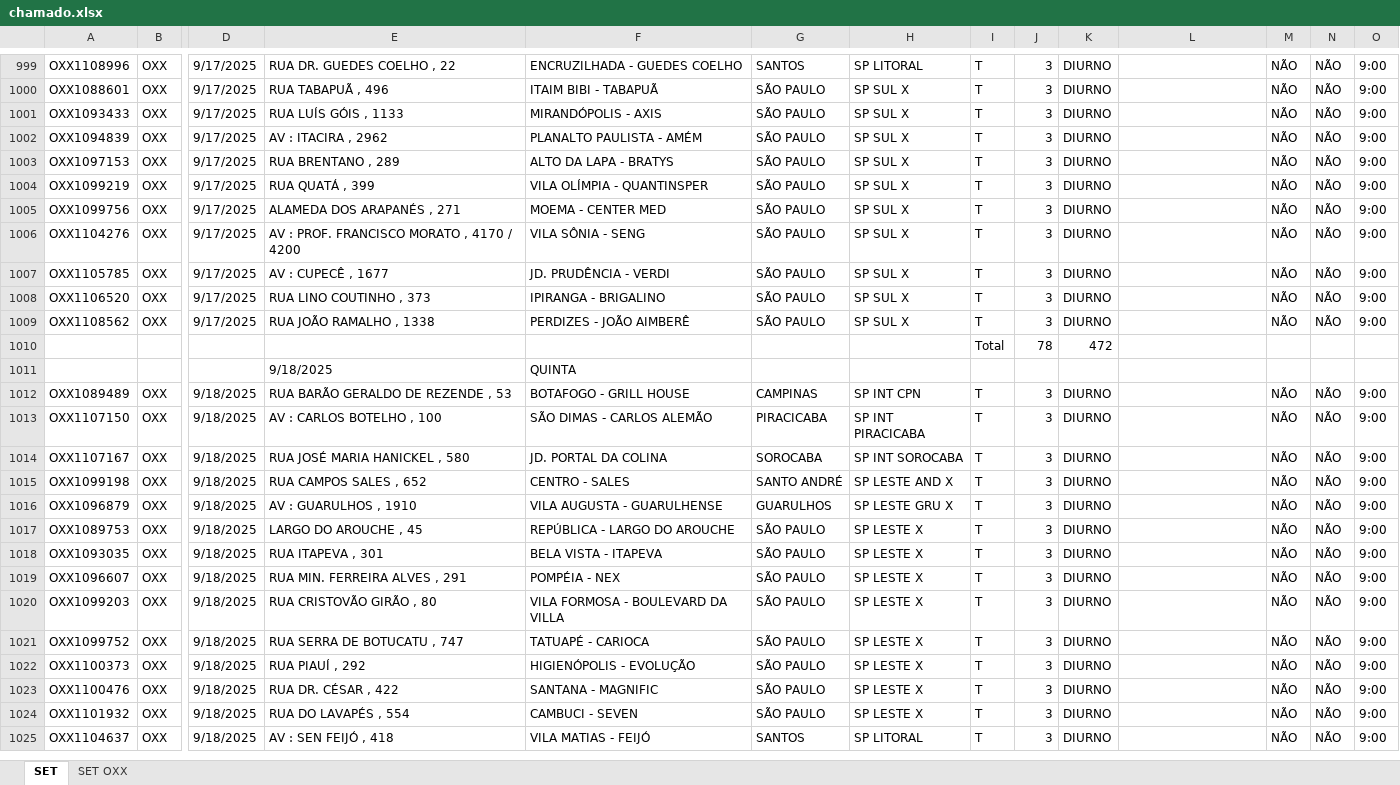
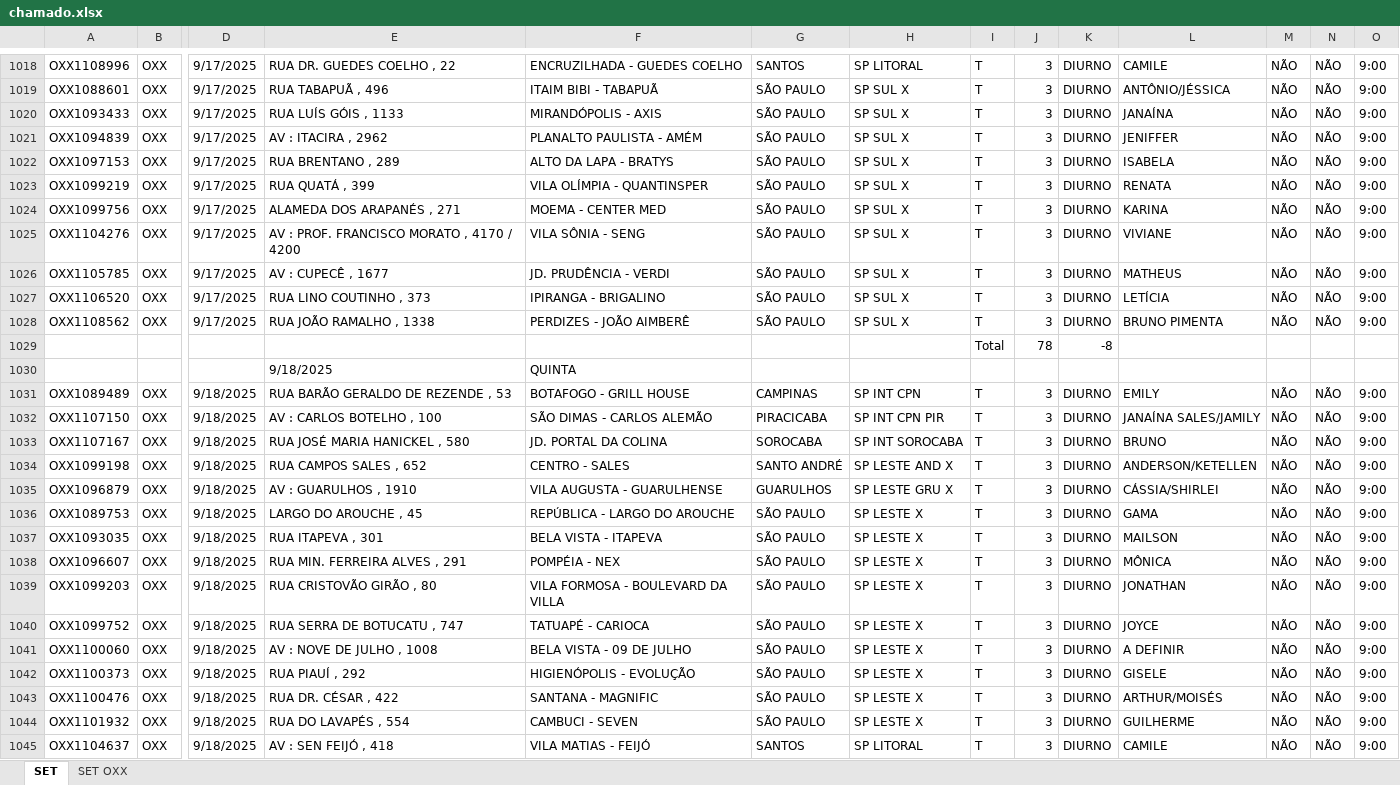
Before and after one commit to gregNasc/streamlit_chamados, an Excel workbook: chamado.xlsx, sheet SET, drawn as a sheet; only a part is shown, gaps mark what is left out; values as stored, in another font and other column widths than the file's, no cell formats; conditional formats not drawn; addresses are those after the commit; rows hold the shown columns only; the diff covers the shown part only; the diff names each change by its address in the sheet, - before the commit and + after, or states it on an @@ line.

```diff
--- a/chamado.xlsx (sheet SET)
+++ b/chamado.xlsx (sheet SET)
-L1018: (empty)
+L1018: CAMILE
-L1019: (empty)
+L1019: ANTÔNIO/JÉSSICA
-L1020: (empty)
+L1020: JANAÍNA
-L1021: (empty)
+L1021: JENIFFER
-L1022: (empty)
+L1022: ISABELA
-L1023: (empty)
+L1023: RENATA
-L1024: (empty)
+L1024: KARINA
-L1025: (empty)
+L1025: VIVIANE
-L1026: (empty)
+L1026: MATHEUS
-L1027: (empty)
+L1027: LETÍCIA
-L1028: (empty)
+L1028: BRUNO PIMENTA
-K1029: 472
+K1029: -8
-L1031: (empty)
+L1031: EMILY
-H1032: SP INT PIRACICABA
+H1032: SP INT CPN PIR
-L1032: (empty)
+L1032: JANAÍNA SALES/JAMILY
-L1033: (empty)
+L1033: BRUNO
-L1034: (empty)
+L1034: ANDERSON/KETELLEN
-L1035: (empty)
+L1035: CÁSSIA/SHIRLEI
-L1036: (empty)
+L1036: GAMA
-L1037: (empty)
+L1037: MAILSON
-L1038: (empty)
+L1038: MÔNICA
-L1039: (empty)
+L1039: JONATHAN
-L1040: (empty)
+L1040: JOYCE
+row 1041: OXX1100060 | OXX | 9/18/2025 | AV : NOVE DE JULHO , 1008 | BELA VISTA - 09 DE JULHO | SÃO PAULO | SP LESTE X | T | 3 | DIURNO | A DEFINIR | NÃO | NÃO | 9:00
-L1042: (empty)
+L1042: GISELE
-L1043: (empty)
+L1043: ARTHUR/MOISÉS
-L1044: (empty)
+L1044: GUILHERME
-L1045: (empty)
+L1045: CAMILE
```
Also changed, not shown: 35 added rows, 16 removed rows and 479 edited cells elsewhere in this sheet, sheet SET OXX, cell formats, formulas that keep their value.
